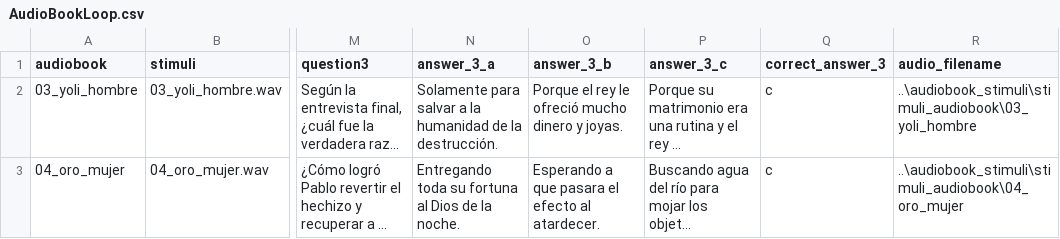
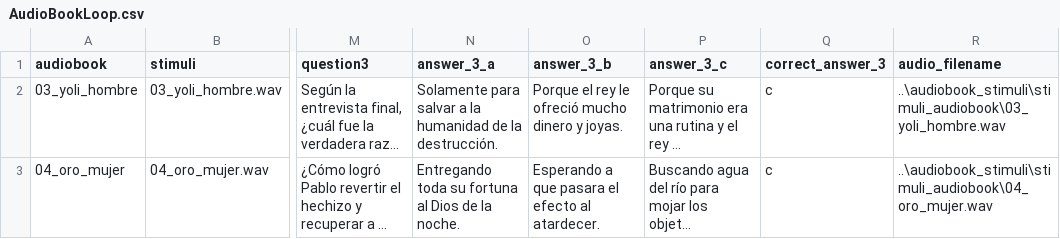
Before and after one commit to joctavio287/speech-engagement, a CSV file: engaged_audiobook_experiment/AudioBookLoop.csv, drawn as a sheet; only a part is shown, gaps mark what is left out; long unchanged cells end in …; the diff names each change by its address in the sheet, - before the commit and + after, or states it on an @@ line.

Commit message:
psychopy's update to multiple choice and dichotic audios

```diff
--- a/engaged_audiobook_experiment/AudioBookLoop.csv
+++ b/engaged_audiobook_experiment/AudioBookLoop.csv
-R2 (audio_filename): ..\audiobook_stimuli\stimuli_audiobook\03_yoli_hombre
+R2 (audio_filename): ..\audiobook_stimuli\stimuli_audiobook\03_yoli_hombre.wav
-R3 (audio_filename): ..\audiobook_stimuli\stimuli_audiobook\04_oro_mujer
+R3 (audio_filename): ..\audiobook_stimuli\stimuli_audiobook\04_oro_mujer.wav
```
Also changed, not shown: unengaged_audiobook_experiment/AudioBookLoop.csv, 22 other files.
